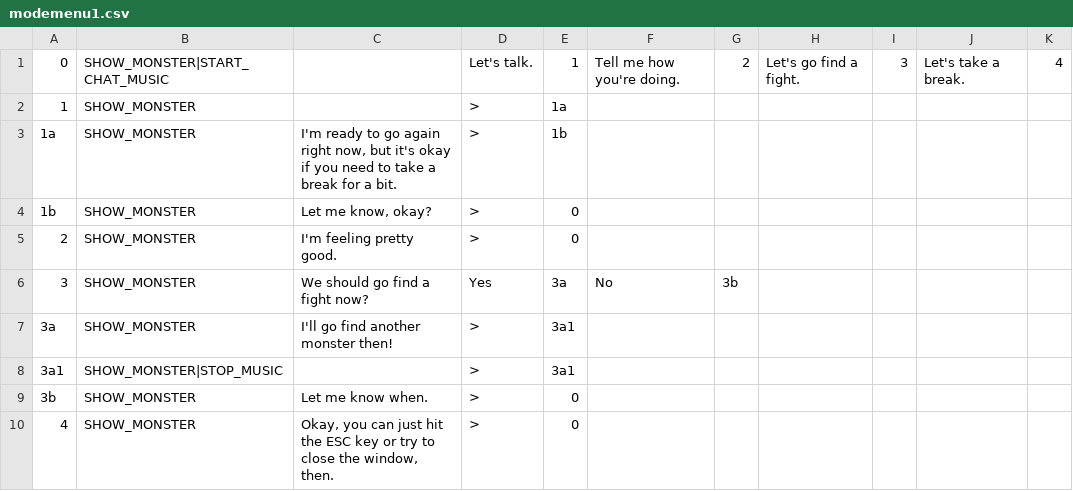
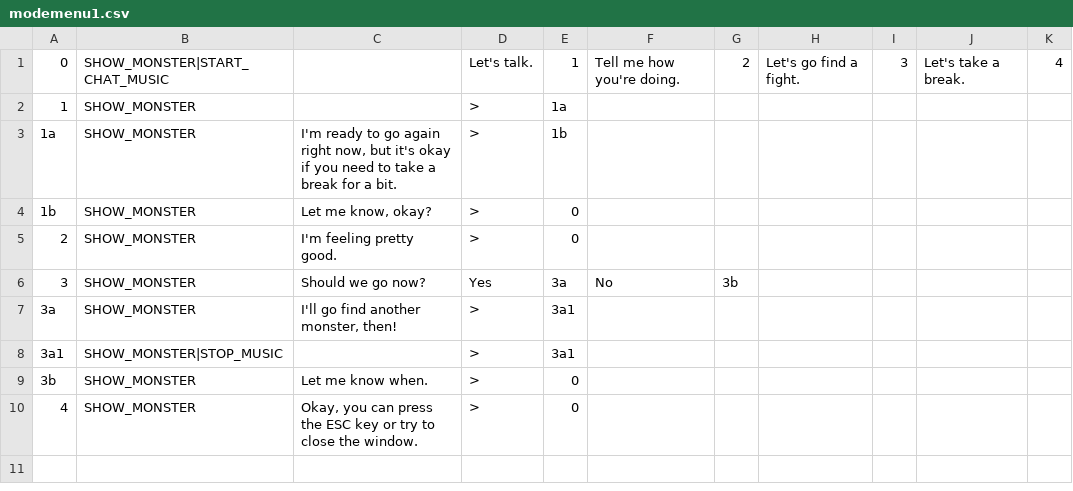
Before and after one commit to JovialKnoll/monsters, a CSV file: src/assets/txt/convos/modemenu1.csv, drawn as a sheet.

```diff
--- a/src/assets/txt/convos/modemenu1.csv
+++ b/src/assets/txt/convos/modemenu1.csv
@@ -5,6 +5,6 @@
 2,SHOW_MONSTER,I'm feeling pretty good.,>,0,,,,,,
-3,SHOW_MONSTER,We should go find a fight now?,Yes,3a,No,3b,,,,
-3a,SHOW_MONSTER,I'll go find another monster then!,>,3a1,,,,,,
+3,SHOW_MONSTER,Should we go now?,Yes,3a,No,3b,,,,
+3a,SHOW_MONSTER,"I'll go find another monster, then!",>,3a1,,,,,,
 3a1,SHOW_MONSTER|STOP_MUSIC,,>,3a1,,,,,,
 3b,SHOW_MONSTER,Let me know when.,>,0,,,,,,
-4,SHOW_MONSTER,"Okay, you can just hit the ESC key or try to close the window, then.",>,0,,,,,,
+4,SHOW_MONSTER,"Okay, you can press the ESC key or try to close the window.",>,0,,,,,,
```
Also changed, not shown: src/assets/txt/convos/modeintroduction1.csv, src/assets/txt/convos/modemenu0.csv, 11 other files.
